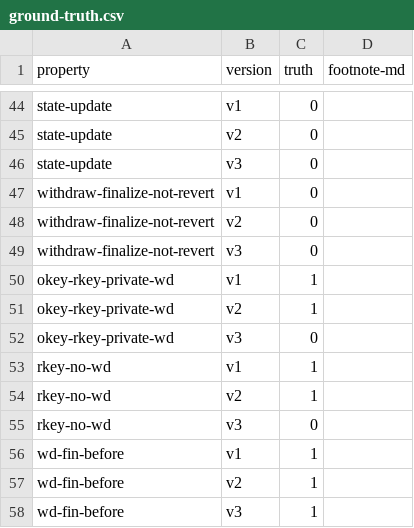
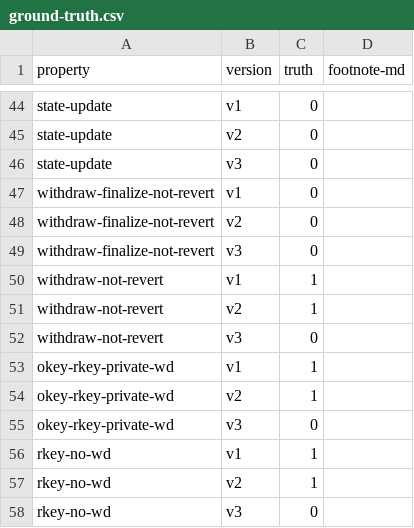
Before and after one commit to fiaravia/contracts-verification-benchmark, a CSV file: contracts/vault/ground-truth.csv, drawn as a sheet; only a part is shown, gaps mark what is left out; the shorter side is filled out with more unchanged rows.

Commit message:
vault: withdraw-not-revert

```diff
--- a/contracts/vault/ground-truth.csv
+++ b/contracts/vault/ground-truth.csv
@@ -49,2 +49,5 @@ withdraw-finalize-not-revert,v2,0,
 withdraw-finalize-not-revert,v3,0,
+withdraw-not-revert,v1,1,
+withdraw-not-revert,v2,1,
+withdraw-not-revert,v3,0,
 okey-rkey-private-wd,v1,1,
```
Also changed, not shown: 2 other files.
